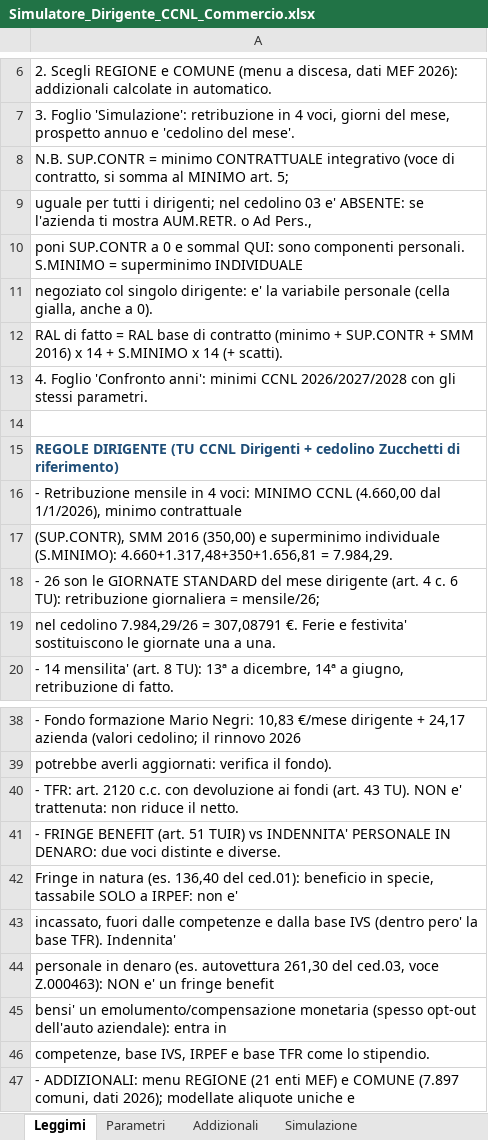
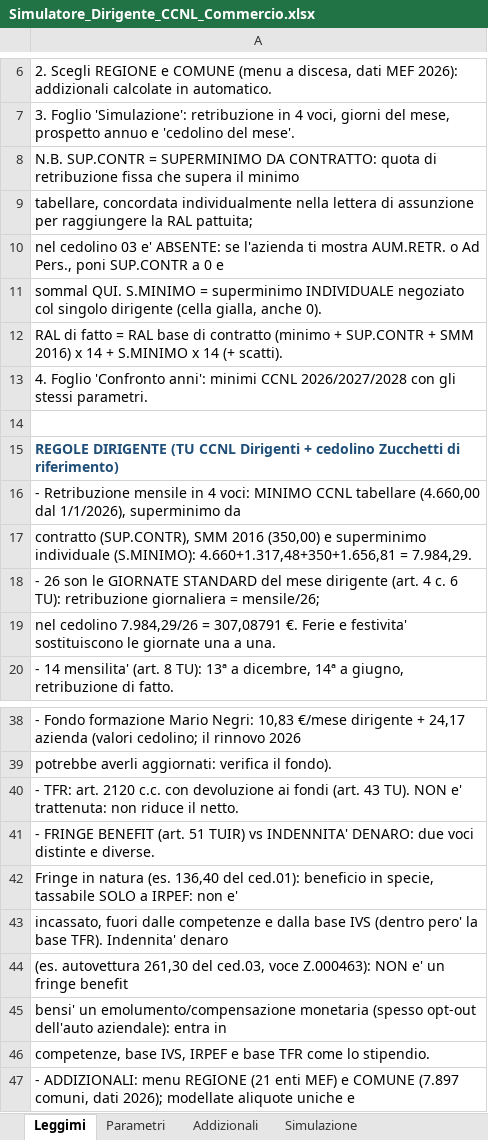
Before and after one commit to DiegoSQ2025/SimulatoreDirigente, an Excel workbook: Simulatore_Dirigente_CCNL_Commercio.xlsx, sheet Leggimi, drawn as a sheet; only a part is shown, gaps mark what is left out; values as stored, in another font and other column widths than the file's, no borders; the diff names each change by its address in the sheet, - before the commit and + after, or states it on an @@ line.

Commit message:
Voci unificate su richiesta utente: Superminimo ad personam (SUP.CONTR + S.MINIMO, definizione da lettera di assunzione), tutti gli importi variabili a zero all'avvio, etichette corte 'Fringe benefit' e 'Indennita denaro'; Excel mantiene le due voci di superminimo distinte
Co-authored-by: DiegoSQ2025 <DiegoSQ2025@users.noreply.github.com>

```diff
--- a/Simulatore_Dirigente_CCNL_Commercio.xlsx (sheet Leggimi)
+++ b/Simulatore_Dirigente_CCNL_Commercio.xlsx (sheet Leggimi)
-A8: …SUP.CONTR = minimo CONTRATTUALE integrativo (voce di contratto, si somma al MINIMO art. 5;
+A8: …SUP.CONTR = SUPERMINIMO DA CONTRATTO: quota di retribuzione fissa che supera il minimo
-A9: uguale per tutti i dirigenti; nel cedolino 03 e' ABSENTE: se l'azienda ti mostra AUM.RETR. o Ad Pers.,
+A9: tabellare, concordata individualmente nella lettera di assunzione per raggiungere la RAL pattuita;
-A10: poni SUP.CONTR a 0 e sommal QUI: sono componenti personali. S.MINIMO = superminimo INDIVIDUALE
+A10: nel cedolino 03 e' ABSENTE: se l'azienda ti mostra AUM.RETR. o Ad Pers., poni SUP.CONTR a 0 e
-A11: negoziato col singolo dirigente: e' la variabile personale (cella gialla, anche a 0).
+A11: sommal QUI. S.MINIMO = superminimo INDIVIDUALE negoziato col singolo dirigente (cella gialla, anche 0).
-A16: …MINIMO CCNL (4.660,00 dal 1/1/2026), minimo contrattuale
+A16: …MINIMO CCNL tabellare (4.660,00 dal 1/1/2026), superminimo da
-A17: (SUP.CONTR), SMM…
+A17: contratto (SUP.CONTR), SMM…
-A41: …vs INDENNITA' PERSONALE IN DENARO: due…
+A41: …vs INDENNITA' DENARO: due…
-A43: …TFR). Indennita'
+A43: …TFR). Indennita' denaro
-A44: personale in denaro (es. autovettura…
+A44: (es. autovettura…
```
Also changed, not shown: sheet Simulazione, 7 other files.
